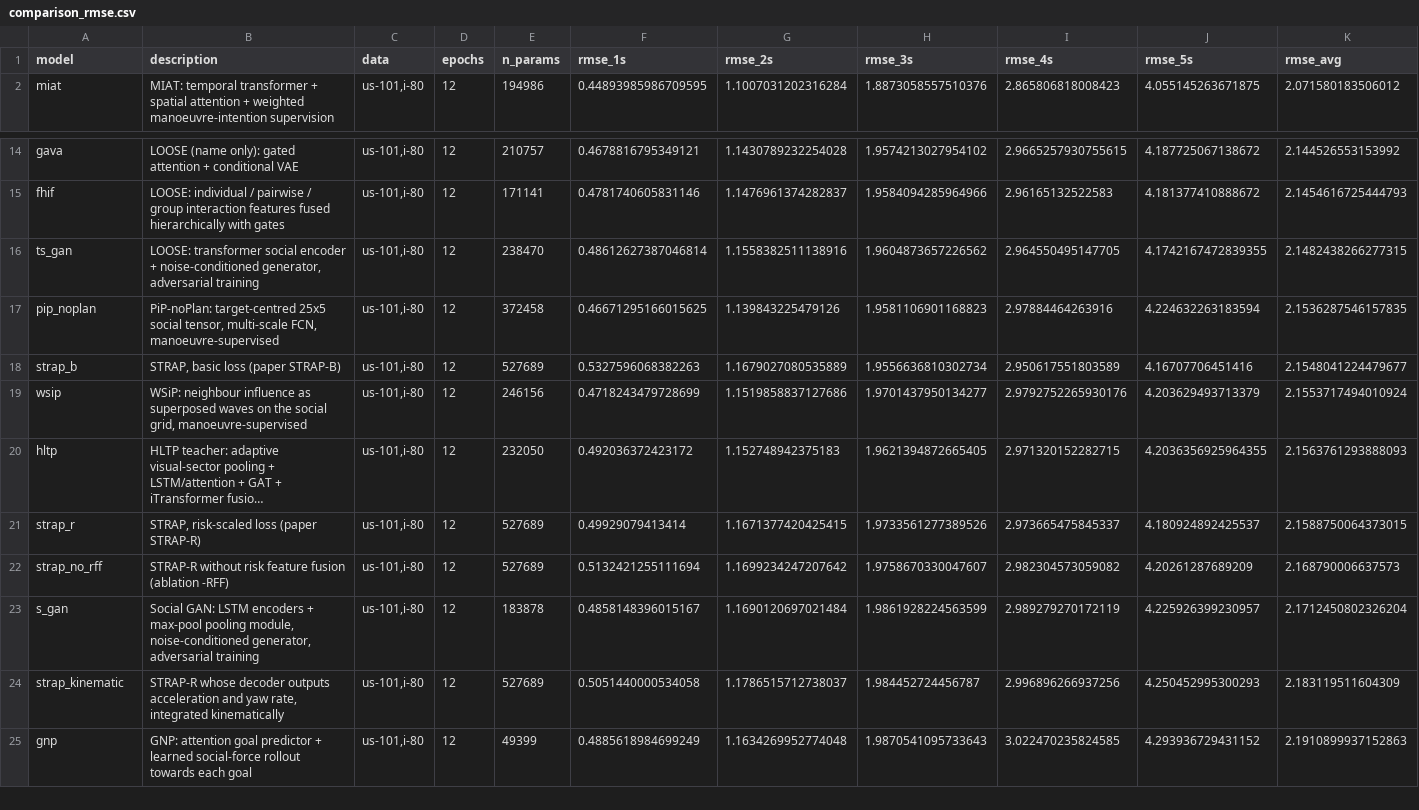
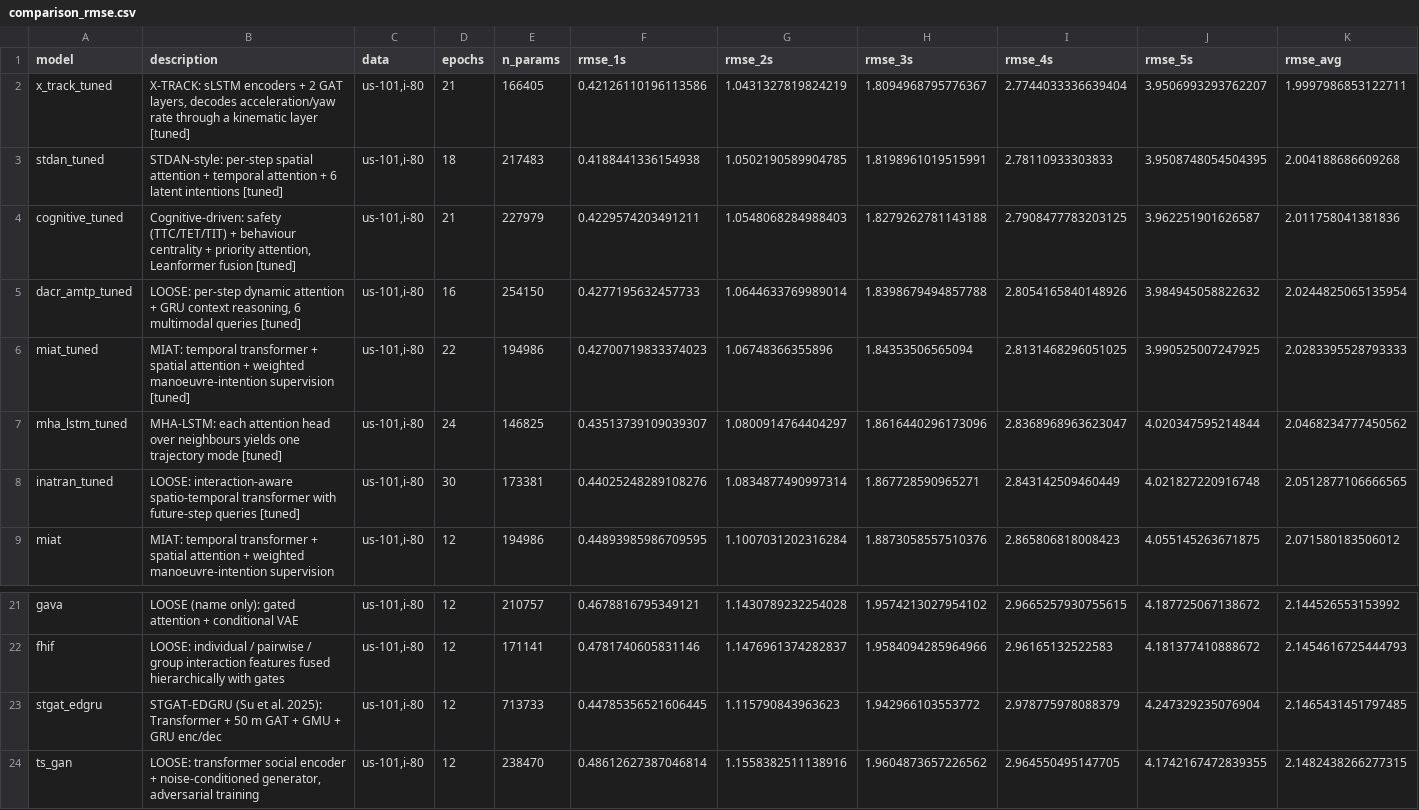
Before and after one commit to Prabhat-Kr-Sahu/MTP, a CSV file: experiments/comparison_rmse.csv, drawn as a sheet; only a part is shown, gaps mark what is left out; the shorter side is filled out with more unchanged rows; long unchanged cells end in …; rows hold the shown columns only; the diff names each change by its address in the sheet, - before the commit and + after, or states it on an @@ line.

Commit message:
results(experiments): STGAT-EDGRU risk_v2 scoring with CRI columns; STGAT_EDGRU.md write-up; compare_tuned --models

```diff
--- a/experiments/comparison_rmse.csv
+++ b/experiments/comparison_rmse.csv
+row 2: x_track_tuned | X-TRACK: sLSTM encoders + 2 GAT layers, decodes acceleration/yaw rate through a kinematic layer [tuned] | us-101,i-80 | 21 | 166405 | 0.42126110196113586 | 1.0431327819824219 | 1.8094968795776367 | 2.7744033336639404 | 3.9506993293762207 | 1.9997986853122711
+row 3: stdan_tuned | STDAN-style: per-step spatial attention + temporal attention + 6 latent intentions [tuned] | us-101,i-80 | 18 | 217483 | 0.4188441336154938 | 1.0502190589904785 | 1.8198961019515991 | 2.78110933303833 | 3.9508748054504395 | 2.004188686609268
+row 4: cognitive_tuned | Cognitive-driven: safety (TTC/TET/TIT) + behaviour centrality + priority attention, Leanformer fusion [tuned] | us-101,i-80 | 21 | 227979 | 0.4229574203491211 | 1.0548068284988403 | 1.8279262781143188 | 2.7908477783203125 | 3.962251901626587 | 2.011758041381836
+row 5: dacr_amtp_tuned | LOOSE: per-step dynamic attention + GRU context reasoning, 6 multimodal queries [tuned] | us-101,i-80 | 16 | 254150 | 0.4277195632457733 | 1.0644633769989014 | 1.8398679494857788 | 2.8054165840148926 | 3.984945058822632 | 2.0244825065135954
+row 6: miat_tuned | MIAT: temporal transformer + spatial attention + weighted manoeuvre-intention supervision [tuned] | us-101,i-80 | 22 | 194986 | 0.42700719833374023 | 1.06748366355896 | 1.84353506565094 | 2.8131468296051025 | 3.990525007247925 | 2.0283395528793333
+row 7: mha_lstm_tuned | MHA-LSTM: each attention head over neighbours yields one trajectory mode [tuned] | us-101,i-80 | 24 | 146825 | 0.43513739109039307 | 1.0800914764404297 | 1.8616440296173096 | 2.8368968963623047 | 4.020347595214844 | 2.0468234777450562
+row 8: inatran_tuned | LOOSE: interaction-aware spatio-temporal transformer with future-step queries [tuned] | us-101,i-80 | 30 | 173381 | 0.44025248289108276 | 1.0834877490997314 | 1.867728590965271 | 2.843142509460449 | 4.021827220916748 | 2.0512877106666565
+row 23: stgat_edgru | STGAT-EDGRU (Su et al. 2025): Transformer + 50 m GAT + GMU + GRU enc/dec | us-101,i-80 | 12 | 713733 | 0.44785356521606445 | 1.115790843963623 | 1.942966103553772 | 2.978775978088379 | 4.247329235076904 | 2.1465431451797485
```
Also changed, not shown: 9 other files.
